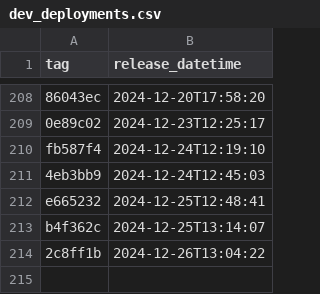
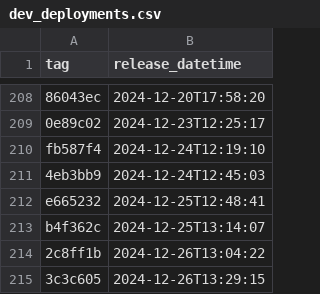
Before and after one commit to NHSDigital/eps-prescription-tracker-ui, a CSV file: _data/dev_deployments.csv, drawn as a sheet; only a part is shown, gaps mark what is left out.

```diff
--- a/_data/dev_deployments.csv
+++ b/_data/dev_deployments.csv
@@ -214 +214,2 @@ b4f362c,2024-12-25T13:14:07
 2c8ff1b,2024-12-26T13:04:22
+3c3c605,2024-12-26T13:29:15
```
Also changed, not shown: 1 other file.
